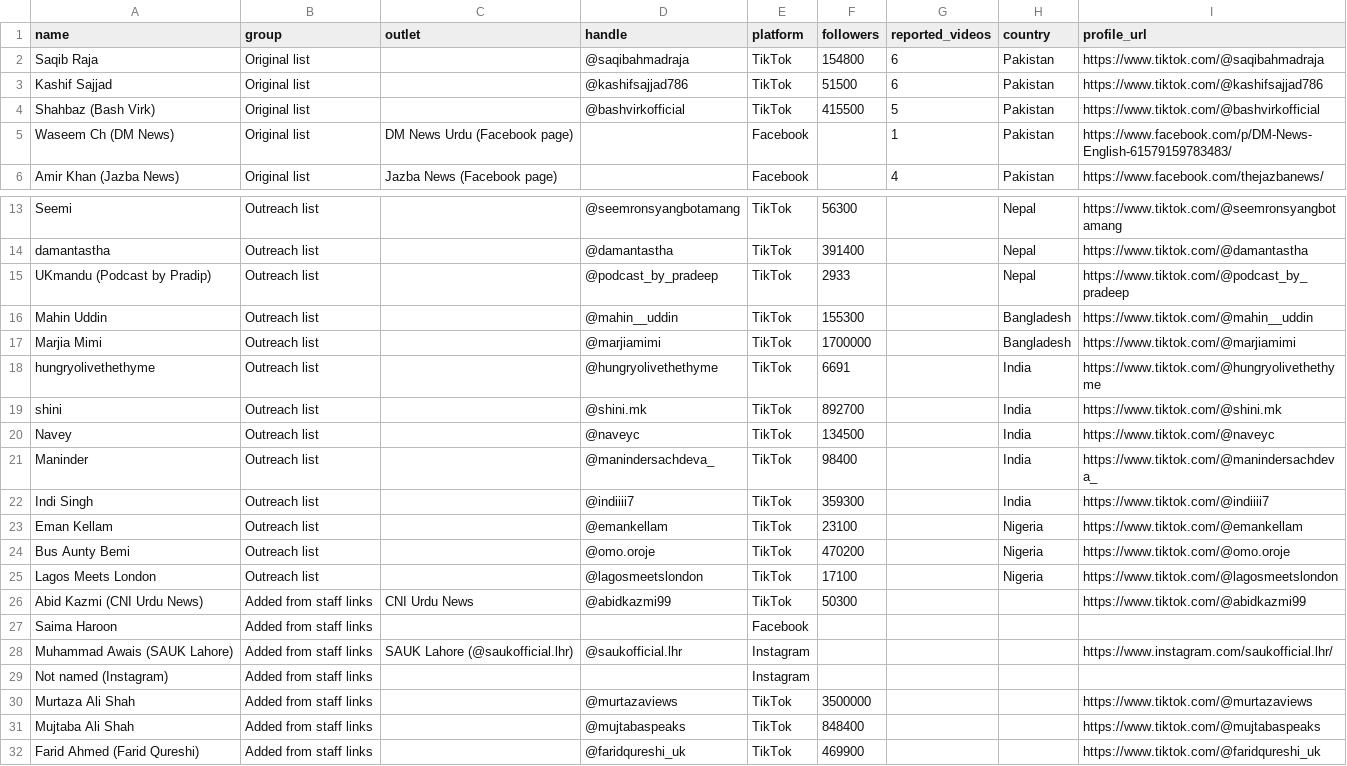
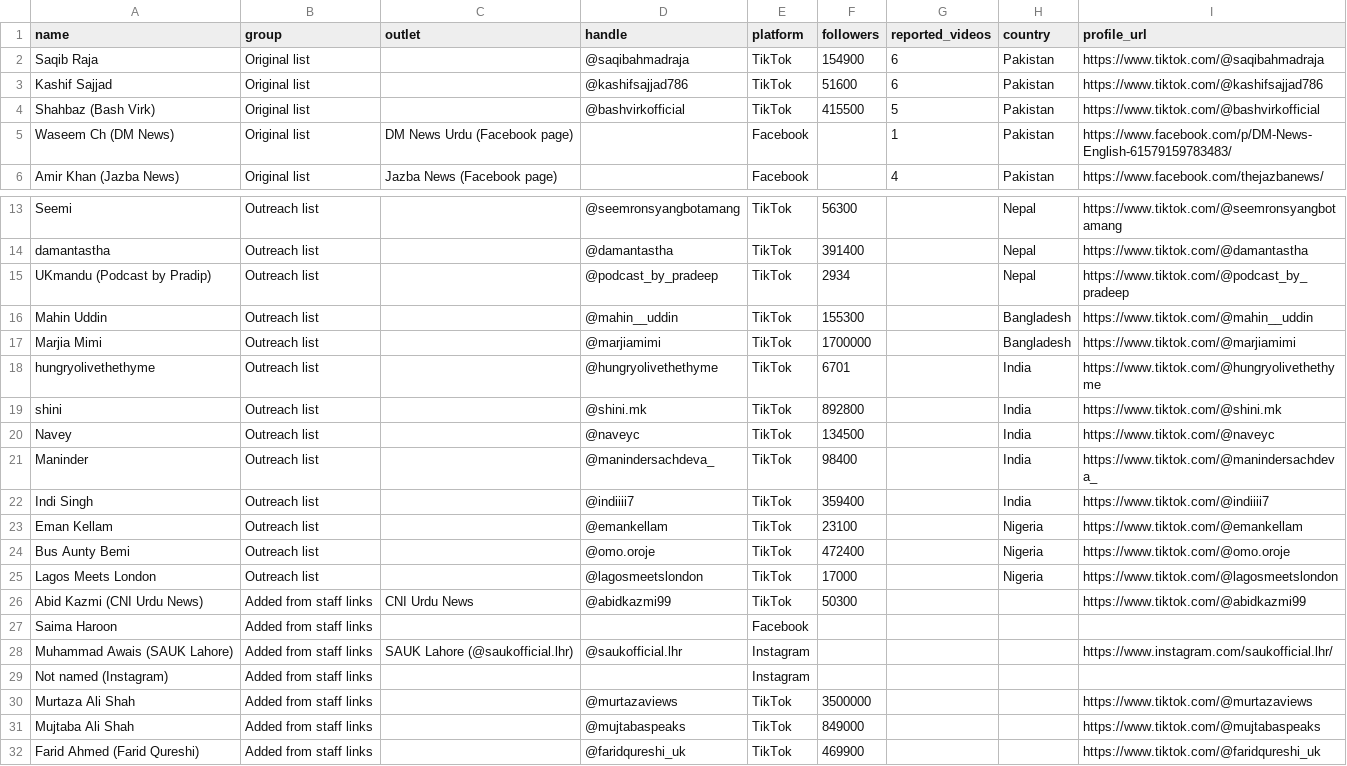
Before and after one commit to fahadasif1/influencer-impact-dashboard, a CSV file: data/influencers.csv, drawn as a sheet; only a part is shown, gaps mark what is left out.

```diff
--- a/data/influencers.csv
+++ b/data/influencers.csv
@@ -1,4 +1,4 @@
 name,group,outlet,handle,platform,followers,reported_videos,country,profile_url
-Saqib Raja,Original list,,@saqibahmadraja,TikTok,154800,6,Pakistan,https://www.tiktok.com/@saqibahmadraja
-Kashif Sajjad,Original list,,@kashifsajjad786,TikTok,51500,6,Pakistan,https://www.tiktok.com/@kashifsajjad786
+Saqib Raja,Original list,,@saqibahmadraja,TikTok,154900,6,Pakistan,https://www.tiktok.com/@saqibahmadraja
+Kashif Sajjad,Original list,,@kashifsajjad786,TikTok,51600,6,Pakistan,https://www.tiktok.com/@kashifsajjad786
 Shahbaz (Bash Virk),Original list,,@bashvirkofficial,TikTok,415500,5,Pakistan,https://www.tiktok.com/@bashvirkofficial
@@ -14,13 +14,13 @@ Seemi,Outreach list,,@seemronsyangbotamang,TikTok,56300,,Nepal,https://www.tikto
 damantastha,Outreach list,,@damantastha,TikTok,391400,,Nepal,https://www.tiktok.com/@damantastha
-UKmandu (Podcast by Pradip),Outreach list,,@podcast_by_pradeep,TikTok,2933,,Nepal,https://www.tiktok.com/@podcast_by_pradeep
+UKmandu (Podcast by Pradip),Outreach list,,@podcast_by_pradeep,TikTok,2934,,Nepal,https://www.tiktok.com/@podcast_by_pradeep
 Mahin Uddin,Outreach list,,@mahin__uddin,TikTok,155300,,Bangladesh,https://www.tiktok.com/@mahin__uddin
 Marjia Mimi,Outreach list,,@marjiamimi,TikTok,1700000,,Bangladesh,https://www.tiktok.com/@marjiamimi
-hungryolivethethyme,Outreach list,,@hungryolivethethyme,TikTok,6691,,India,https://www.tiktok.com/@hungryolivethethyme
-shini,Outreach list,,@shini.mk,TikTok,892700,,India,https://www.tiktok.com/@shini.mk
+hungryolivethethyme,Outreach list,,@hungryolivethethyme,TikTok,6701,,India,https://www.tiktok.com/@hungryolivethethyme
+shini,Outreach list,,@shini.mk,TikTok,892800,,India,https://www.tiktok.com/@shini.mk
 Navey,Outreach list,,@naveyc,TikTok,134500,,India,https://www.tiktok.com/@naveyc
 Maninder,Outreach list,,@manindersachdeva_,TikTok,98400,,India,https://www.tiktok.com/@manindersachdeva_
-Indi Singh,Outreach list,,@indiiii7,TikTok,359300,,India,https://www.tiktok.com/@indiiii7
+Indi Singh,Outreach list,,@indiiii7,TikTok,359400,,India,https://www.tiktok.com/@indiiii7
 Eman Kellam,Outreach list,,@emankellam,TikTok,23100,,Nigeria,https://www.tiktok.com/@emankellam
-Bus Aunty Bemi,Outreach list,,@omo.oroje,TikTok,470200,,Nigeria,https://www.tiktok.com/@omo.oroje
-Lagos Meets London,Outreach list,,@lagosmeetslondon,TikTok,17100,,Nigeria,https://www.tiktok.com/@lagosmeetslondon
+Bus Aunty Bemi,Outreach list,,@omo.oroje,TikTok,472400,,Nigeria,https://www.tiktok.com/@omo.oroje
+Lagos Meets London,Outreach list,,@lagosmeetslondon,TikTok,17000,,Nigeria,https://www.tiktok.com/@lagosmeetslondon
 Abid Kazmi (CNI Urdu News),Added from staff links,CNI Urdu News,@abidkazmi99,TikTok,50300,,,https://www.tiktok.com/@abidkazmi99
@@ -30,3 +30,3 @@ Not named (Instagram),Added from staff links,,,Instagram,,,,
 Murtaza Ali Shah,Added from staff links,,@murtazaviews,TikTok,3500000,,,https://www.tiktok.com/@murtazaviews
-Mujtaba Ali Shah,Added from staff links,,@mujtabaspeaks,TikTok,848400,,,https://www.tiktok.com/@mujtabaspeaks
+Mujtaba Ali Shah,Added from staff links,,@mujtabaspeaks,TikTok,849000,,,https://www.tiktok.com/@mujtabaspeaks
 Farid Ahmed (Farid Qureshi),Added from staff links,,@faridqureshi_uk,TikTok,469900,,,https://www.tiktok.com/@faridqureshi_uk
```
Also changed, not shown: data/history.csv, 1 other file.
